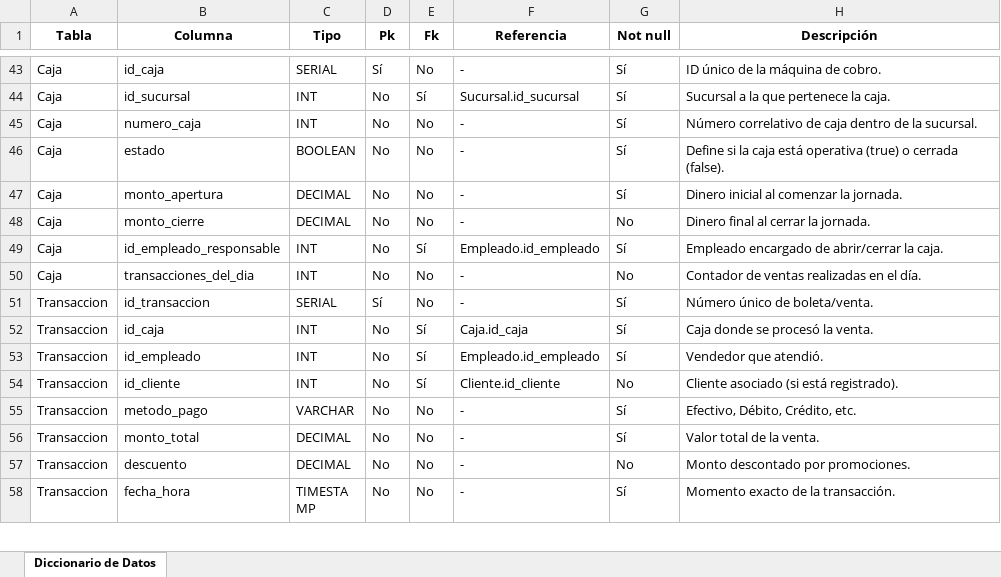
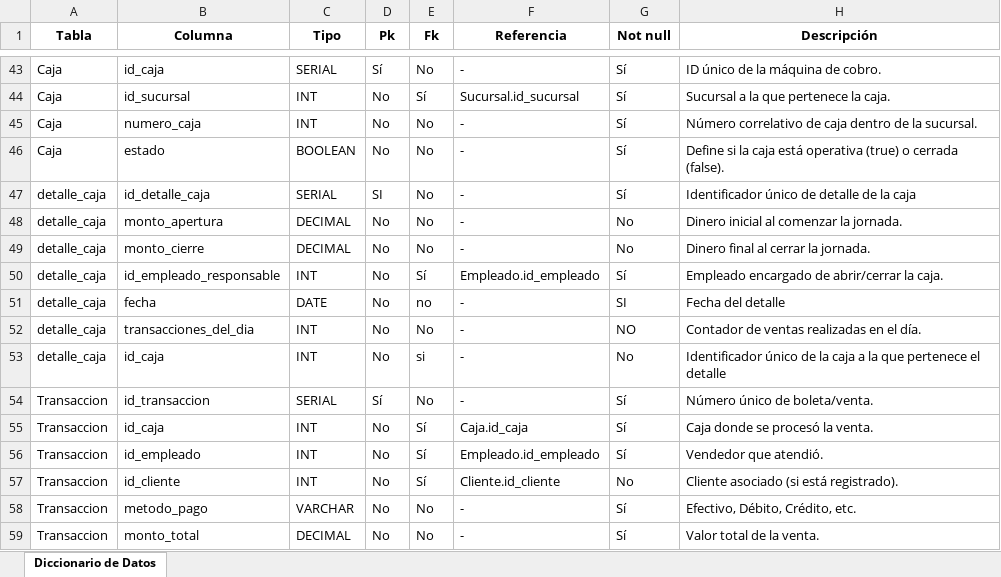
Before and after one commit to MartinPozo/BD-Heladeria, an Excel workbook: Diccionario_Datos_Heladeria-2.xlsx, sheet Diccionario de Datos, drawn as a sheet; only a part is shown, gaps mark what is left out; the shorter side is filled out with more unchanged rows; values as stored, in another font and other column widths than the file's, no borders; addresses are those after the commit; the diff names each change by its address in the sheet, - before the commit and + after, or states it on an @@ line.

```diff
--- a/Diccionario_Datos_Heladeria-2.xlsx (sheet Diccionario de Datos)
+++ b/Diccionario_Datos_Heladeria-2.xlsx (sheet Diccionario de Datos)
+row 47: detalle_caja | id_detalle_caja | SERIAL | SI | No | - | Sí | Identificador único de detalle de la caja
-A48:A50 (Tabla): Caja
+A48:A50 (Tabla): detalle_caja
-G48 (Not null): Sí
+G48 (Not null): No
+row 51: detalle_caja | fecha | DATE | No | no | - | SI | Fecha del detalle
-A52 (Tabla): Caja
+A52 (Tabla): detalle_caja
-G52 (Not null): No
+G52 (Not null): NO
+row 53: detalle_caja | id_caja | INT | No | si | - | No | Identificador único de la caja a la que pertenece el detalle
```
Also changed, not shown: 2 other files.
